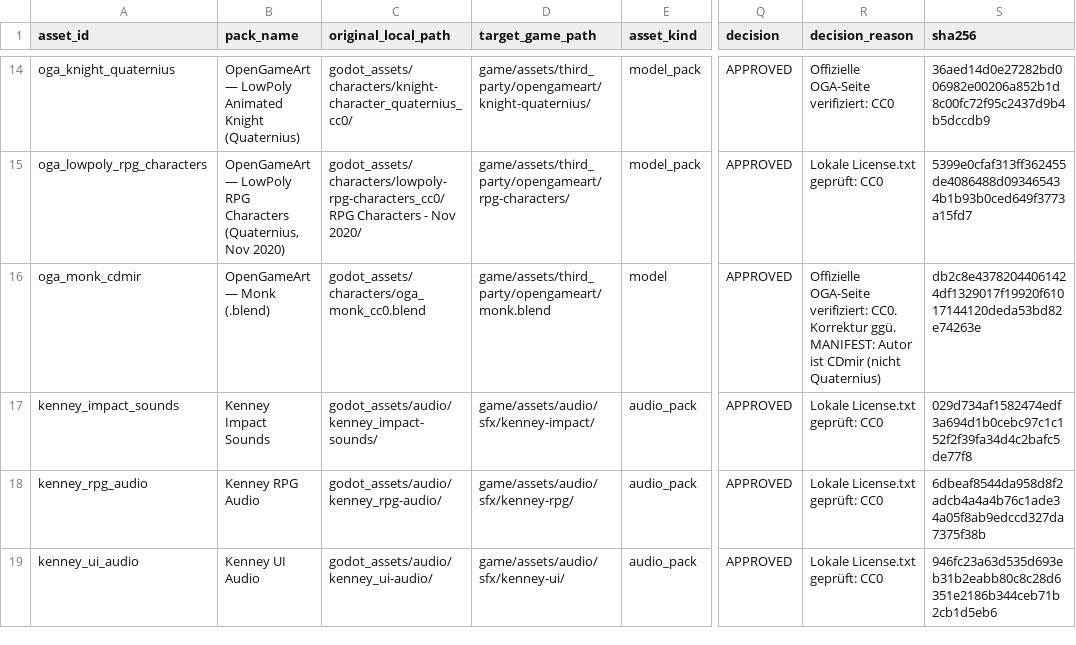
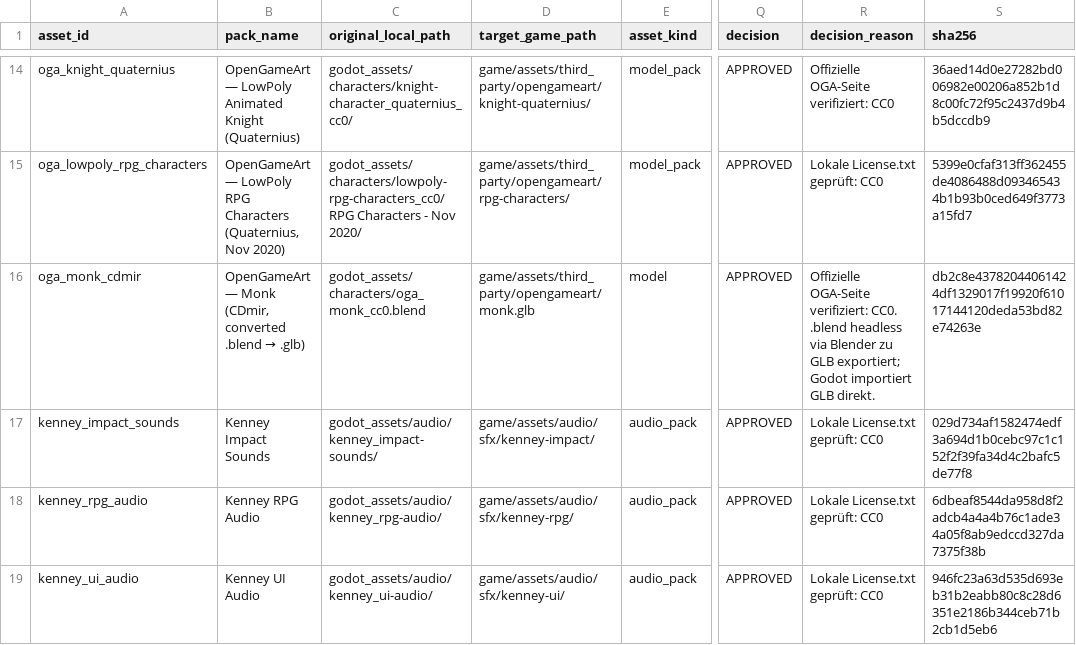
Before and after one commit to arn0ld87/Luther-Game, a CSV file: docs/assets/asset-decision-register.csv, drawn as a sheet; only a part is shown, gaps mark what is left out; the diff names each change by its address in the sheet, - before the commit and + after, or states it on an @@ line.

```diff
--- a/docs/assets/asset-decision-register.csv
+++ b/docs/assets/asset-decision-register.csv
@@ B16 (pack_name): OpenGameArt — Monk (.blend) → OpenGameArt — Monk (CDmir, converted .blend → .glb) @@
-D16 (target_game_path): game/assets/third_party/opengameart/monk.blend
+D16 (target_game_path): game/assets/third_party/opengameart/monk.glb
-R16 (decision_reason): …verifiziert: CC0. Korrektur ggü. MANIFEST: Autor ist CDmir (nicht Quaternius)
+R16 (decision_reason): …verifiziert: CC0. .blend headless via Blender zu GLB exportiert; Godot importiert GLB direkt.
```
Also changed, not shown: 27 other files.
